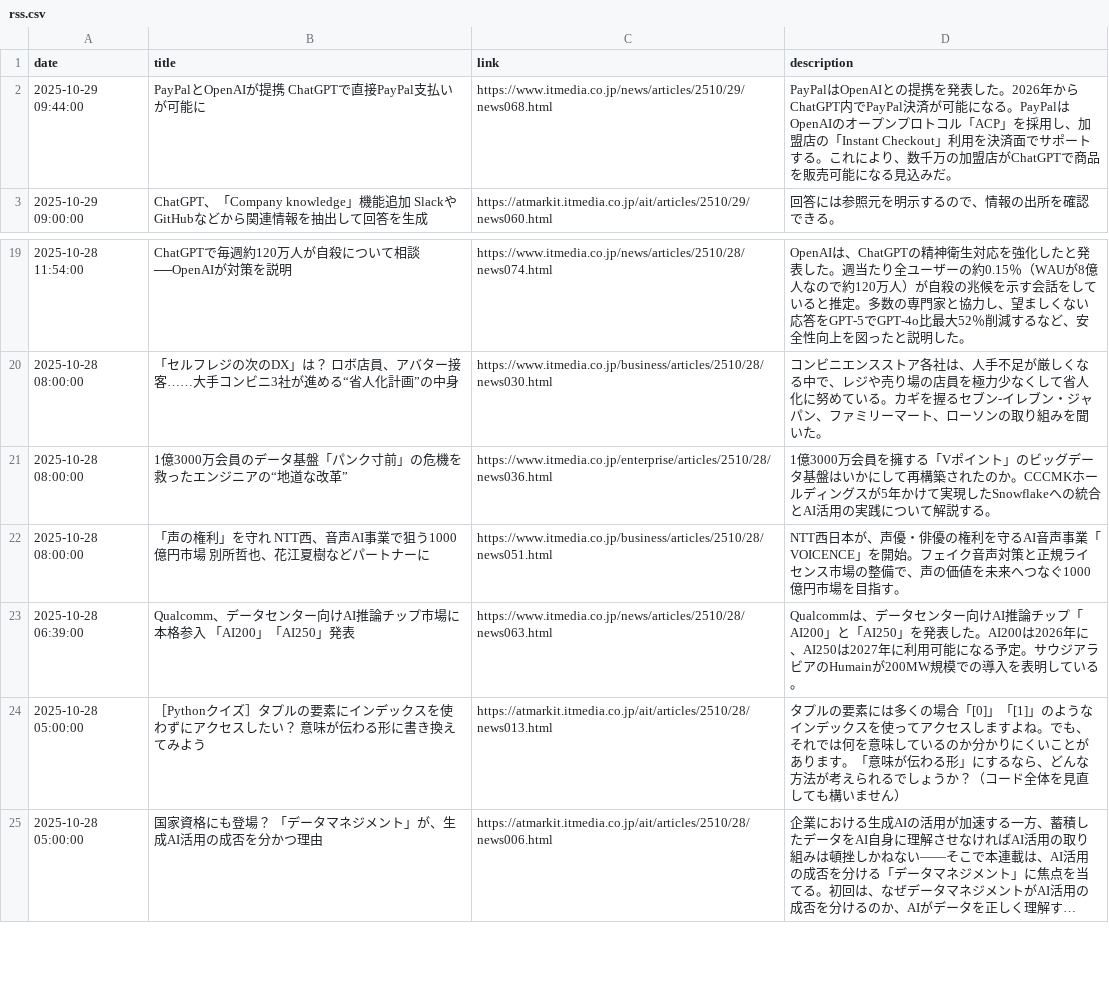
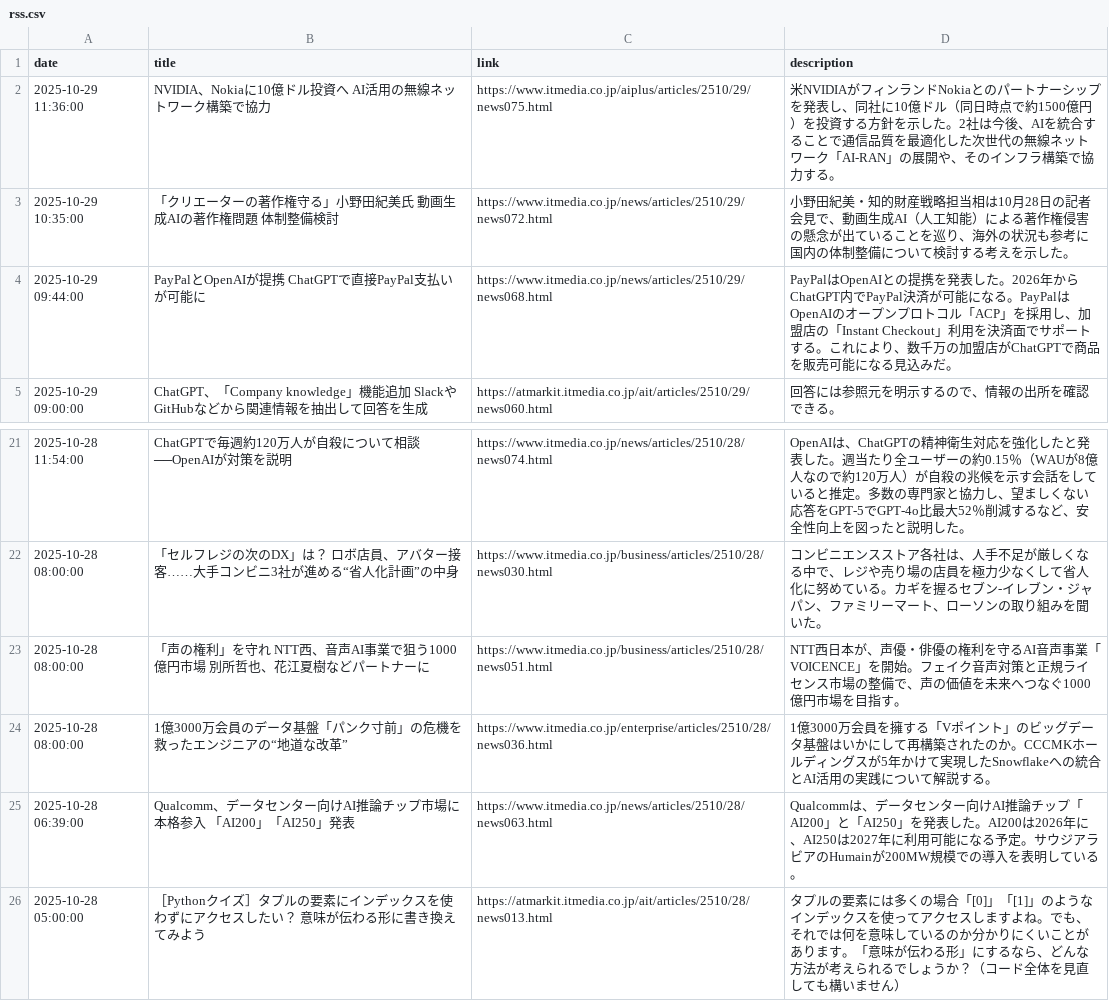
Before and after one commit to scp-sympho/scp-sympho.github.io, a CSV file: rss.csv, drawn as a sheet; only a part is shown, gaps mark what is left out; the shorter side is filled out with more unchanged rows; long unchanged cells end in ….

Commit message:
自動コミット 定期更新

```diff
--- a/rss.csv
+++ b/rss.csv
@@ -1,2 +1,4 @@
 date,title,link,description
+2025-10-29 11:36:00,NVIDIA、Nokiaに10億ドル投資へ　AI活用の無線ネットワーク構築で協力,https://www.itmedia.co.jp/aiplus/articles/2510/29/news075.html,米NVIDIAがフィンランドNokiaとのパートナーシップを発表し、同社に10億ドル（同日時点で約1500億円）を投資する方針を示した。2社は今後、AIを統合することで通信品質を最適化した次世代の無線ネットワーク「AI-RAN」の展開や、そのインフラ構築で協力する。
+2025-10-29 10:35:00,「クリエーターの著作権守る」小野田紀美氏　動画生成AIの著作権問題　体制整備検討,https://www.itmedia.co.jp/news/articles/2510/29/news072.html,小野田紀美・知的財産戦略担当相は10月28日の記者会見で、動画生成AI（人工知能）による著作権侵害の懸念が出ていることを巡り、海外の状況も参考に国内の体制整備について検討する考えを示した。
 2025-10-29 09:44:00,PayPalとOpenAIが提携　ChatGPTで直接PayPal支払いが可能に,https://www.itmedia.co.jp/news/articles/2510/29/news068.html,PayPalはOpenAIとの提携を発表した。2026年からChatGPT内でPayPal決済が可能になる。PayPalはOpenAIのオープンプロトコル「ACP」を採用し、加盟店の「Instant Checkout」利用を決済面でサポートする。これにより、数千万の加盟店がChatGPTで商品を販売可能になる見込みだ。
@@ -20,4 +22,4 @@ date,title,link,description
 2025-10-28 08:00:00,「セルフレジの次のDX」は？　ロボ店員、アバター接客……大手コンビニ3社が進める“省人化計画”の中身,https://www.itmedia.co.jp/business/articles/2510/28/news030.html,コンビニエンスストア各社は、人手不足が厳しくなる中で、レジや売り場の店員を極力少なくして省人化に努めている。カギを握るセブン‐イレブン・ジャパン、ファミリーマート、ローソンの取り組みを聞いた。
+2025-10-28 08:00:00,「声の権利」を守れ　NTT西、音声AI事業で狙う1000億円市場　別所哲也、花江夏樹などパートナーに,https://www.itmedia.co.jp/business/articles/2510/28/news051.html,NTT西日本が、声優・俳優の権利を守るAI音声事業「VOICENCE」を開始。フェイク音声対策と正規ライセンス市場の整備で、声の価値を未来へつなぐ1000億円市場を目指す。
 2025-10-28 08:00:00,1億3000万会員のデータ基盤「パンク寸前」の危機を救ったエンジニアの“地道な改革”,https://www.itmedia.co.jp/enterprise/articles/2510/28/news036.html,1億3000万会員を擁する「Vポイント」のビッグデータ基盤はいかにして再構築されたのか。CCCMKホールディングスが5年かけて実現したSnowflakeへの統合とAI活用の実践について解説する。
-2025-10-28 08:00:00,「声の権利」を守れ　NTT西、音声AI事業で狙う1000億円市場　別所哲也、花江夏樹などパートナーに,https://www.itmedia.co.jp/business/articles/2510/28/news051.html,NTT西日本が、声優・俳優の権利を守るAI音声事業「VOICENCE」を開始。フェイク音声対策と正規ライセンス市場の整備で、声の価値を未来へつなぐ1000億円市場を目指す。
 2025-10-28 06:39:00,Qualcomm、データセンター向けAI推論チップ市場に本格参入　「AI200」「AI250」発表,https://www.itmedia.co.jp/news/articles/2510/28/news063.html,Qualcommは、データセンター向けAI推論チップ「AI200」と「AI250」を発表した。AI200は2026年に、AI250は2027年に利用可能になる予定。サウジアラビアのHumainが200MW規模での導入を表明している。
```
